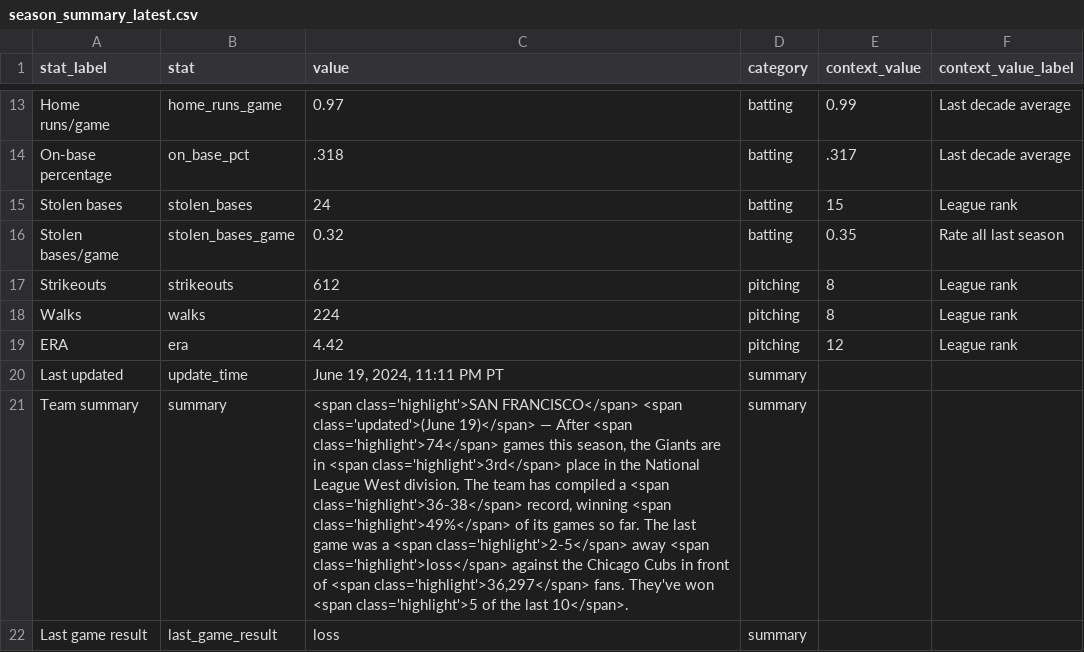
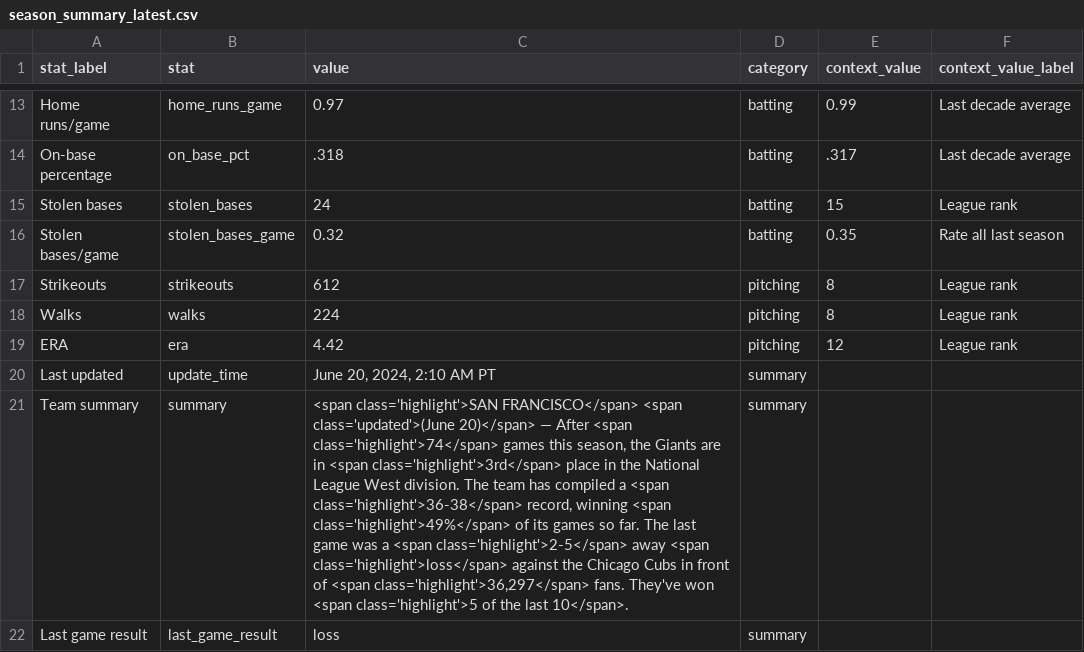
Before and after one commit to wilkens/giants, a CSV file: data/standings/season_summary_latest.csv, drawn as a sheet; only a part is shown, gaps mark what is left out; the diff names each change by its address in the sheet, - before the commit and + after, or states it on an @@ line.

Commit message:
Automated update of Giants data, visuals

```diff
--- a/data/standings/season_summary_latest.csv
+++ b/data/standings/season_summary_latest.csv
-C20 (value): June 19, 2024, 11:11 PM PT
+C20 (value): June 20, 2024, 2:10 AM PT
-C21 (value): …<span class='updated'>(June 19)</span> — After…
+C21 (value): …<span class='updated'>(June 20)</span> — After…
```
Also changed, not shown: 2 other files.
